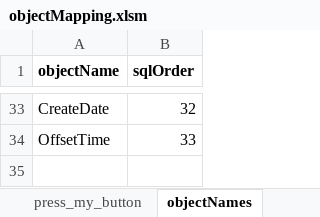
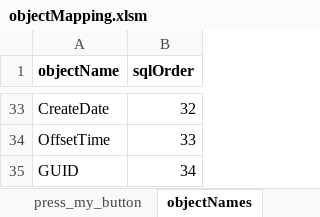
Before and after one commit to nemethviktor/GeoTagNinja, an Excel workbook: extraFiles/objectMapping.xlsm, sheet objectNames, drawn as a sheet; only a part is shown, gaps mark what is left out; values as stored, in another font and other column widths than the file's, no borders; the diff names each change by its address in the sheet, - before the commit and + after, or states it on an @@ line.

```diff
--- a/extraFiles/objectMapping.xlsm (sheet objectNames)
+++ b/extraFiles/objectMapping.xlsm (sheet objectNames)
+row 35: GUID | 34
```
Also changed, not shown: 30 other files.
